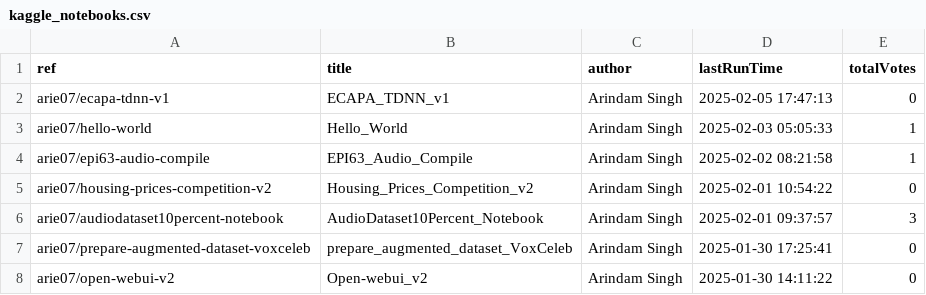
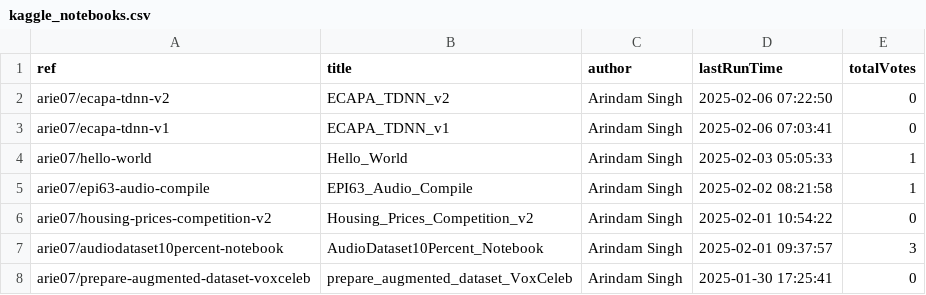
Before and after one commit to SinghArindam/Kaggle, a CSV file: notebooks/kaggle_notebooks.csv, drawn as a sheet; only a part is shown; the shorter side is filled out with more unchanged rows.

```diff
--- a/notebooks/kaggle_notebooks.csv
+++ b/notebooks/kaggle_notebooks.csv
@@ -1,3 +1,4 @@
 ref,title,author,lastRunTime,totalVotes
-arie07/ecapa-tdnn-v1,ECAPA_TDNN_v1,Arindam Singh,2025-02-05 17:47:13,0
+arie07/ecapa-tdnn-v2,ECAPA_TDNN_v2,Arindam Singh,2025-02-06 07:22:50,0
+arie07/ecapa-tdnn-v1,ECAPA_TDNN_v1,Arindam Singh,2025-02-06 07:03:41,0
 arie07/hello-world,Hello_World,Arindam Singh,2025-02-03 05:05:33,1
```
Also changed, not shown: 4 other files.
